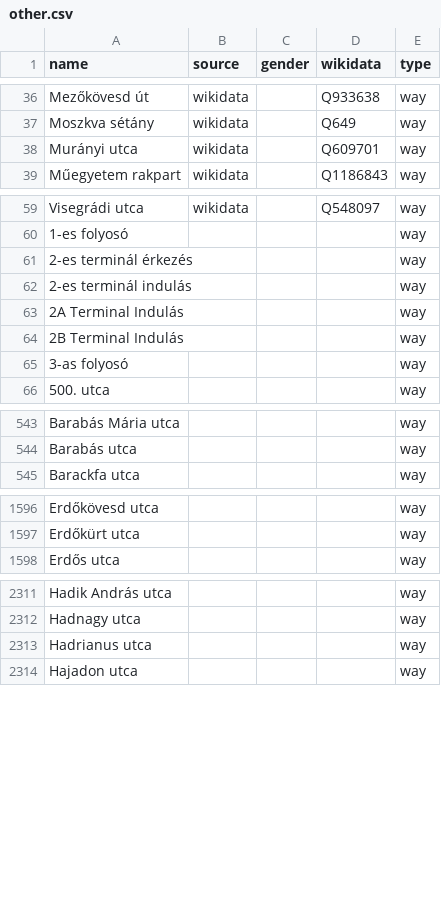
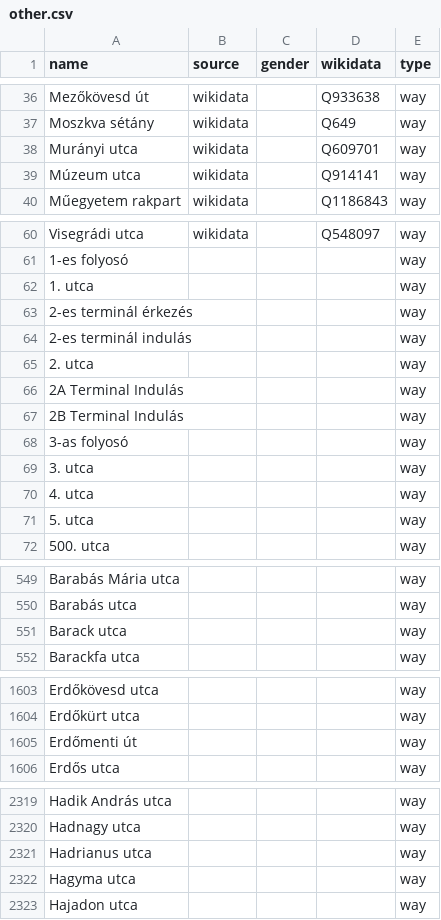
Before and after one commit to EqualStreetNames/equalstreetnames-budapest, a CSV file: data/other.csv, drawn as a sheet; only a part is shown, gaps mark what is left out; the diff covers the shown part only; the diff names each change by its address in the sheet, - before the commit and + after, or states it on an @@ line.

```diff
--- a/data/other.csv
+++ b/data/other.csv
+row 39: Múzeum utca | wikidata |  | Q914141 | way
+row 62: 1. utca |  |  |  | way
+row 65: 2. utca |  |  |  | way
+row 69: 3. utca |  |  |  | way
+row 70: 4. utca |  |  |  | way
+row 71: 5. utca |  |  |  | way
+row 551: Barack utca |  |  |  | way
+row 1605: Erdőmenti út |  |  |  | way
+row 2322: Hagyma utca |  |  |  | way
```
Also changed, not shown: 7 added rows, 5 removed rows and 1 edited cell elsewhere in this file, data/gender.csv, 3 other files.
